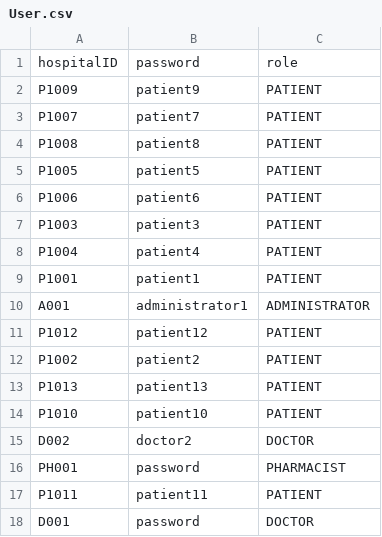
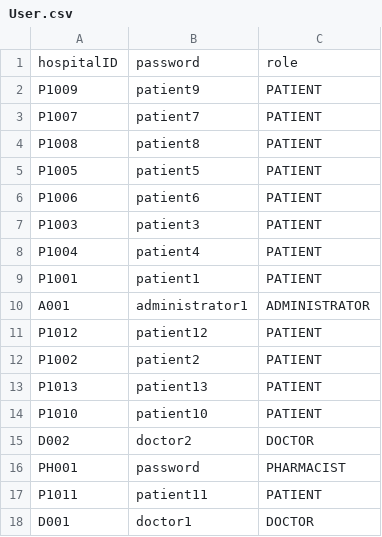
Before and after one commit to nithinsankar-b/SC2002_HMS_Team1, a CSV file: data/User.csv, drawn as a sheet.

```diff
--- a/data/User.csv
+++ b/data/User.csv
@@ -17,2 +17,2 @@ PH001,password,PHARMACIST
 P1011,patient11,PATIENT
-D001,password,DOCTOR
+D001,doctor1,DOCTOR
```
Also changed, not shown: 12 other files.
